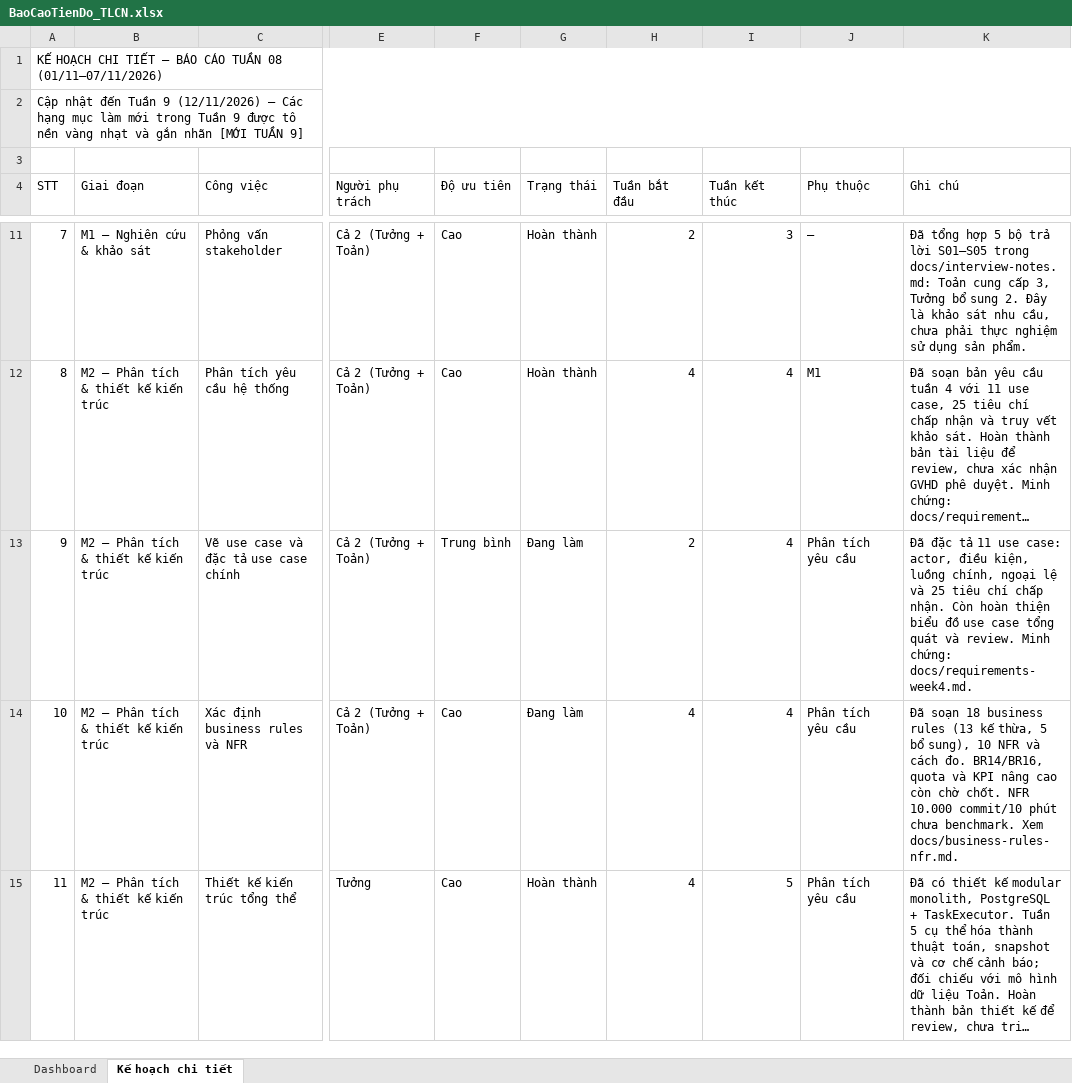
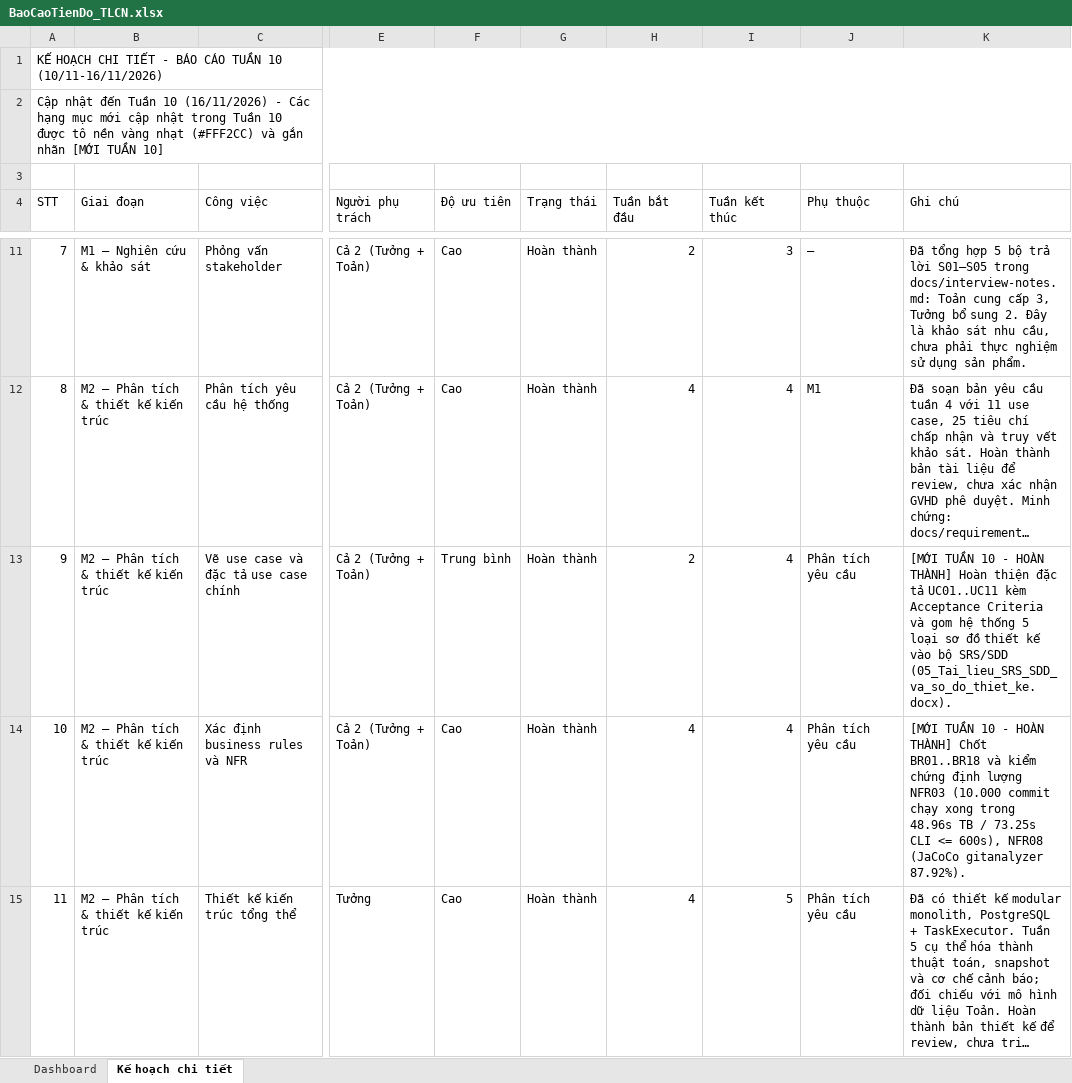
Before and after one commit to Tuong2608/Git-Health-Monitor, an Excel workbook: docs/BaoCaoTienDo_TLCN.xlsx, sheet Kế hoạch chi tiết, drawn as a sheet; only a part is shown, gaps mark what is left out; long unchanged cells end in …; values as stored, in another font and other column widths than the file's, no cell formats; the diff covers the shown part only; the diff names each change by its address in the sheet, - before the commit and + after, or states it on an @@ line.

Commit message:
feat: complete week 10 RQ2 scenarios, 10k-commit benchmark, JaCoCo coverage, and RQ3 SUS protocol

```diff
--- a/docs/BaoCaoTienDo_TLCN.xlsx (sheet Kế hoạch chi tiết)
+++ b/docs/BaoCaoTienDo_TLCN.xlsx (sheet Kế hoạch chi tiết)
-A1 (STT): …CHI TIẾT — BÁO CÁO TUẦN 08 (01/11–07/11/2026)
+A1 (STT): …CHI TIẾT - BÁO CÁO TUẦN 10 (10/11-16/11/2026)
-A2 (STT): …đến Tuần 9 (12/11/2026) — Các hạng mục làm mới trong Tuần 9 được tô nền vàng nhạt và gắn nhãn [MỚI TUẦN 9]
+A2 (STT): …đến Tuần 10 (16/11/2026) - Các hạng mục mới cập nhật trong Tuần 10 được tô nền vàng nhạt (#FFF2CC) và gắn nhãn [MỚI TUẦN 10]
-G13:G14 (Trạng thái): Đang làm
+G13:G14 (Trạng thái): Hoàn thành
-K13 (Ghi chú): Đã đặc tả 11 use case: actor, điều kiện, luồng chính, ngoại lệ và 25 tiêu chí chấp nhận. Còn hoàn thiện biểu đồ use case tổng quát và review. Minh chứng: docs/requirements-week4.md.
+K13 (Ghi chú): [MỚI TUẦN 10 - HOÀN THÀNH] Hoàn thiện đặc tả UC01..UC11 kèm Acceptance Criteria và gom hệ thống 5 loại sơ đồ thiết kế vào bộ SRS/SDD (05_Tai_lieu_SRS_SDD_va_so_do_thiet_ke.docx).
-K14 (Ghi chú): Đã soạn 18 business rules (13 kế thừa, 5 bổ sung), 10 NFR và cách đo. BR14/BR16, quota và KPI nâng cao còn chờ chốt. NFR 10.000 commit/10 phút chưa benchmark. Xem docs/business-rules-nfr.md.
+K14 (Ghi chú): [MỚI TUẦN 10 - HOÀN THÀNH] Chốt BR01..BR18 và kiểm chứng định lượng NFR03 (10.000 commit chạy xong trong 48.96s TB / 73.25s CLI <= 600s), NFR08 (JaCoCo gitanalyzer 87.92%).
```
Also changed, not shown: 11 edited cells elsewhere in this sheet, sheet Dashboard, cell formats, 29 other files.
